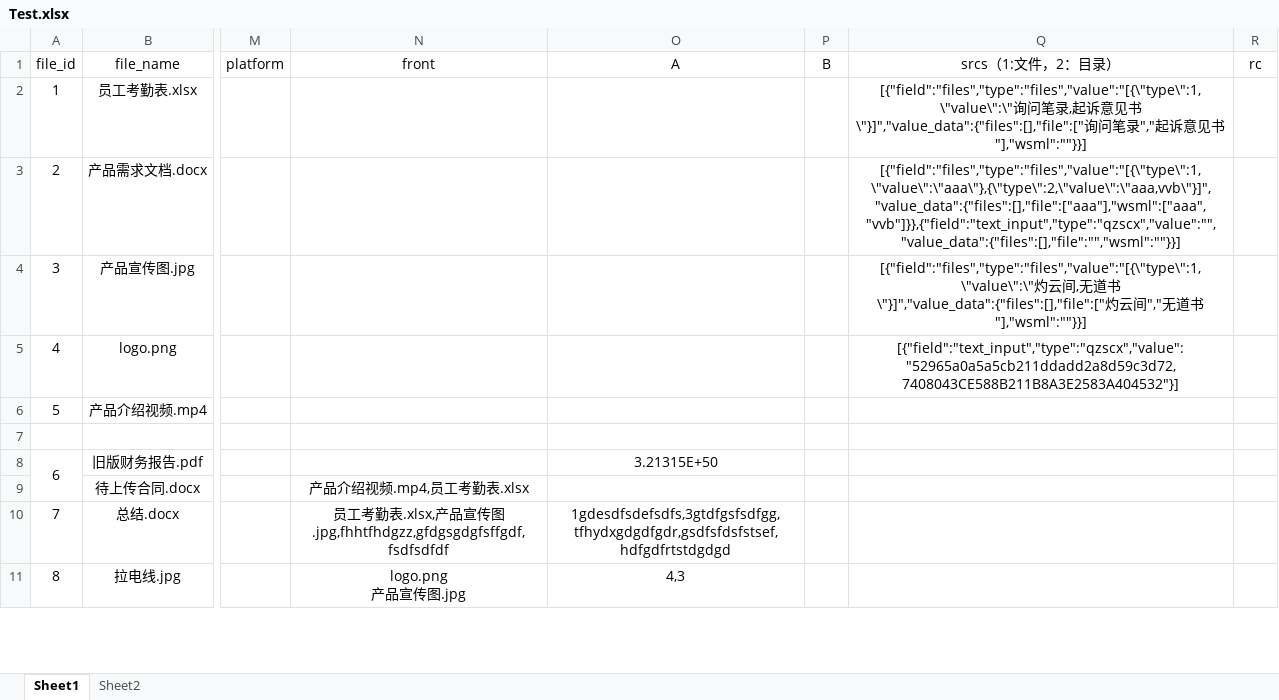
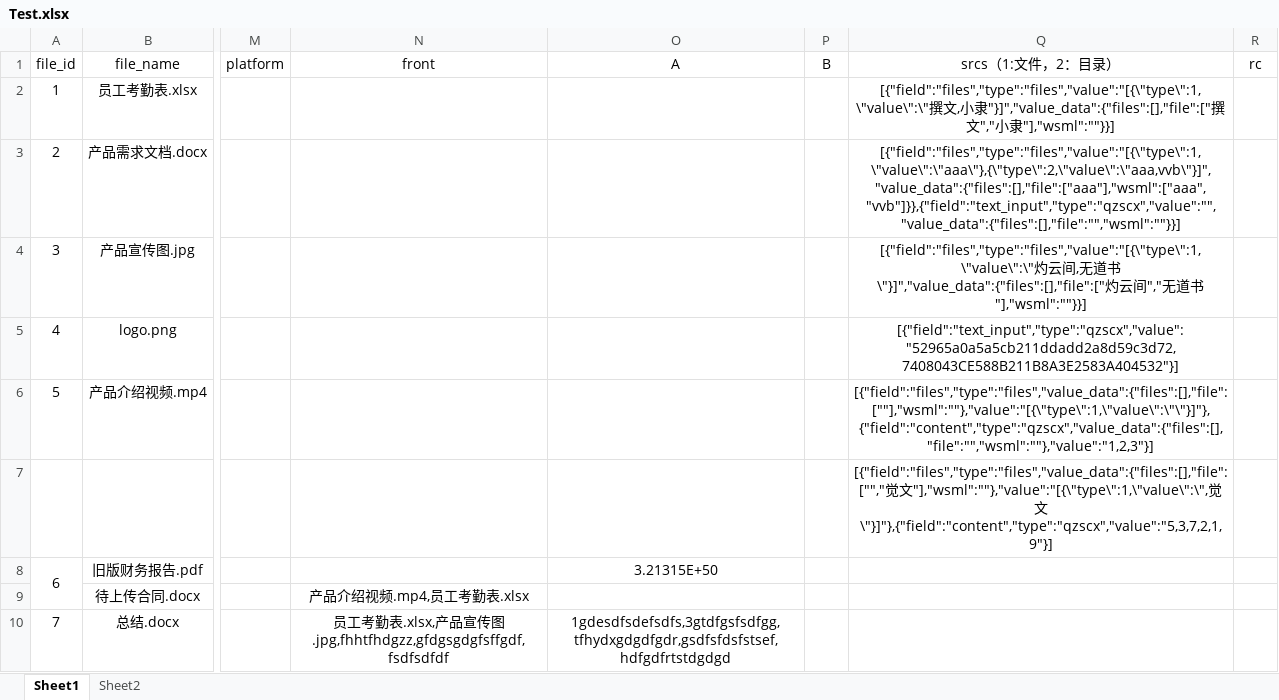
Before and after one commit to muzyyue/SqlTool, an Excel workbook: Test.xlsx, sheet Sheet1, drawn as a sheet; only a part is shown, gaps mark what is left out; the shorter side is filled out with more unchanged rows; values as stored, in another font and other column widths than the file's, no borders; the diff names each change by its address in the sheet, - before the commit and + after, or states it on an @@ line.

Commit message:
fix(excel): 修复高级数据处理JSON源列分割错误 - AdvancedFillTab处理srcs等JSON数组格式列时splitData直接对整个JSON字符串做逗号分割产生无意义碎片导致ID匹配失败，新增JSON预处理逻辑

```diff
--- a/Test.xlsx (sheet Sheet1)
+++ b/Test.xlsx (sheet Sheet1)
-Q2 (srcs（1:文件，2：目录）): [{"field":"files","type":"files","value":"[{\"type\":1,\"value\":\"询问笔录,起诉意见书\"}]","value_data":{"files":[],"file":["询问笔录","起诉意见书"],"wsml":""}}]
+Q2 (srcs（1:文件，2：目录）): [{"field":"files","type":"files","value":"[{\"type\":1,\"value\":\"撰文,小隶"}]","value_data":{"files":[],"file":["撰文","小隶"],"wsml":""}}]
-Q6 (srcs（1:文件，2：目录）): (empty)
+Q6 (srcs（1:文件，2：目录）): [{"field":"files","type":"files","value_data":{"files":[],"file":[""],"wsml":""},"value":"[{\"type\":1,\"value\":\"\"}]"},{"field":"content","type":"qzscx","value_data":{"files":[],"file":"","wsml":""},"value":"1,2,3"}]
-Q7 (srcs（1:文件，2：目录）): (empty)
+Q7 (srcs（1:文件，2：目录）): [{"field":"files","type":"files","value_data":{"files":[],"file":["","觉文"],"wsml":""},"value":"[{\"type\":1,\"value\":\",觉文\"}]"},{"field":"content","type":"qzscx","value":"5,3,7,2,1,9"}]
```
Also changed, not shown: 11 other files.
